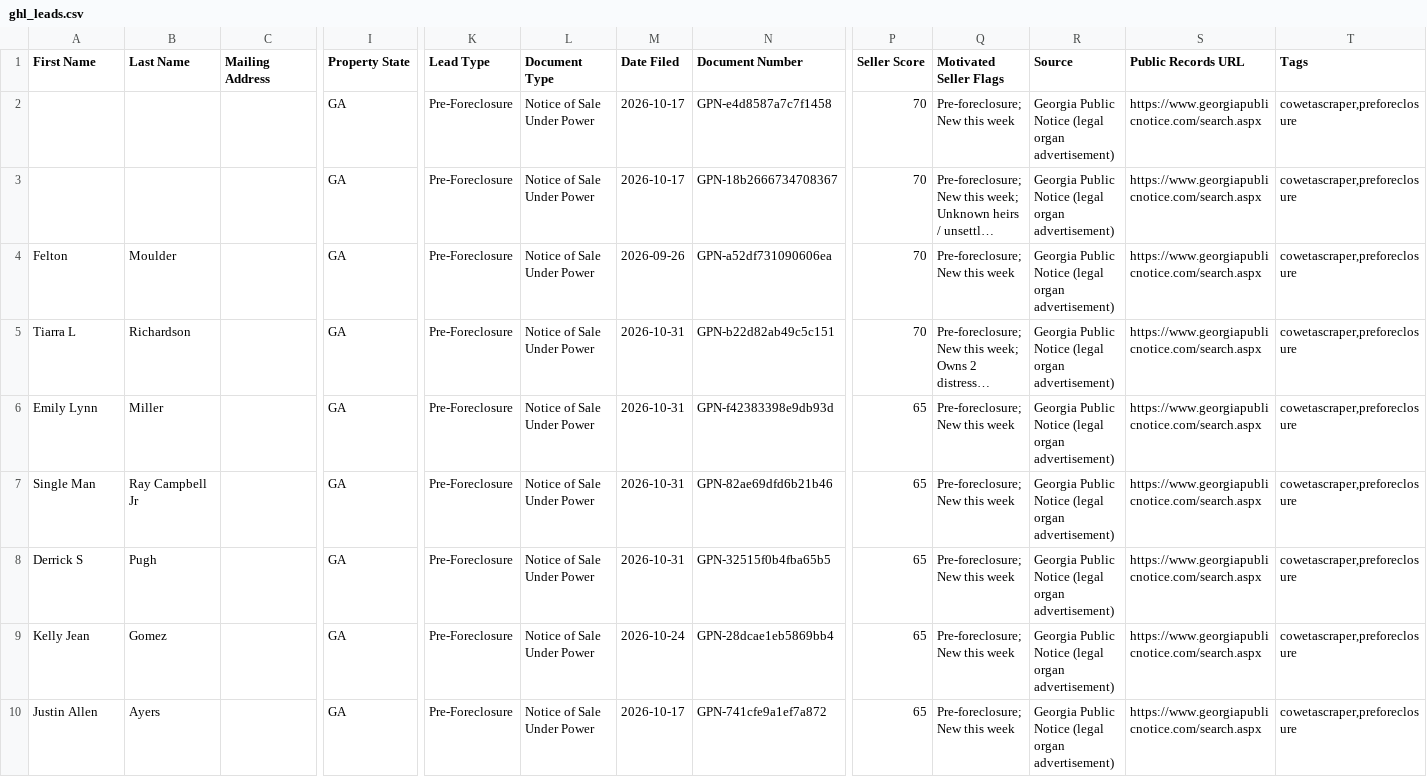
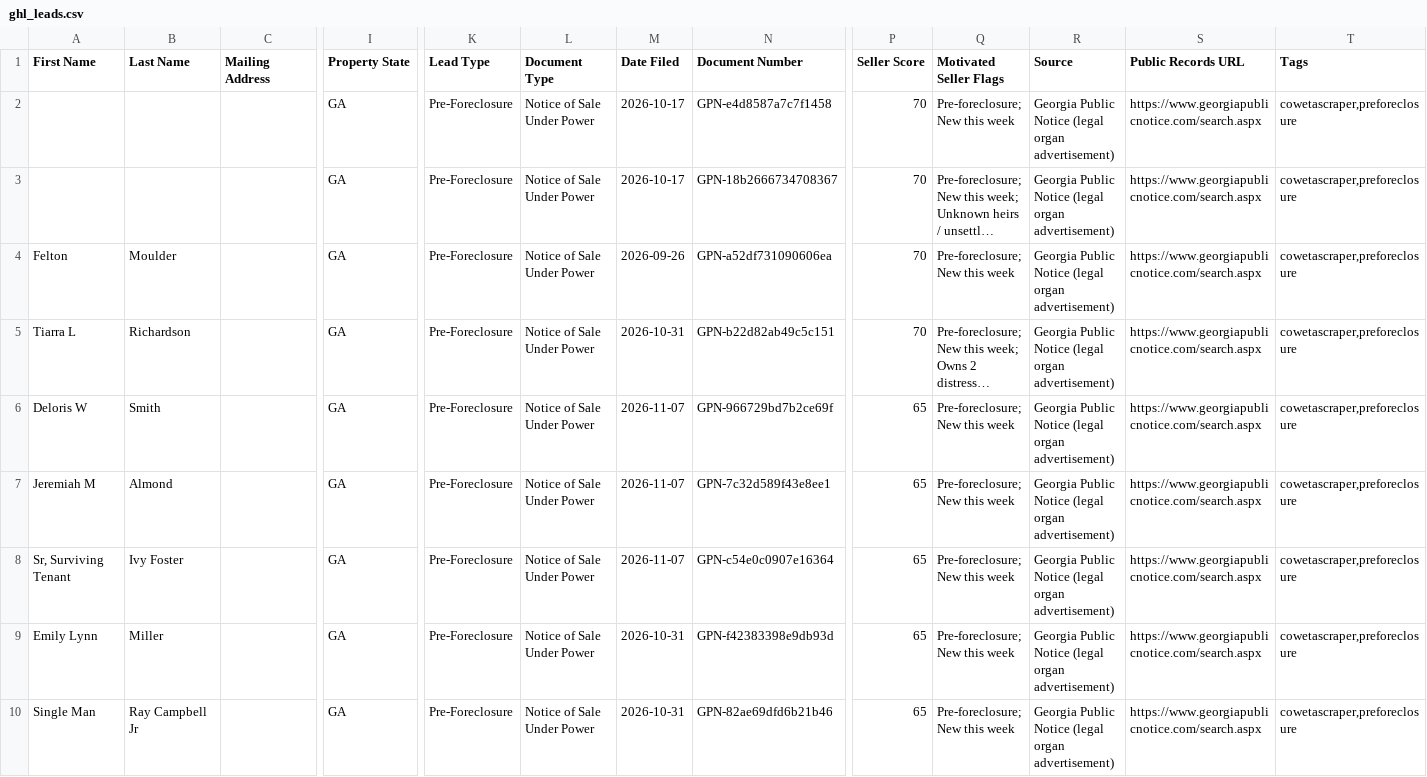
Before and after one commit to terrellkday/Coweta-Leads-Scraper, a CSV file: dashboard/ghl_leads.csv, drawn as a sheet; only a part is shown, gaps mark what is left out; the shorter side is filled out with more unchanged rows; long unchanged cells end in …; rows hold the shown columns only; the diff names each change by its address in the sheet, - before the commit and + after, or states it on an @@ line.

```diff
--- a/dashboard/ghl_leads.csv
+++ b/dashboard/ghl_leads.csv
+row 6: Deloris W | Smith |  | GA | Pre-Foreclosure | Notice of Sale Under Power | 2026-11-07 | GPN-966729bd7b2ce69f | 65 | Pre-foreclosure; New this week | Georgia Public Notice (legal organ advertisement) | https://www.georgiapublicnotice.com/search.aspx | cowetascraper,preforeclosure
+row 7: Jeremiah M | Almond |  | GA | Pre-Foreclosure | Notice of Sale Under Power | 2026-11-07 | GPN-7c32d589f43e8ee1 | 65 | Pre-foreclosure; New this week | Georgia Public Notice (legal organ advertisement) | https://www.georgiapublicnotice.com/search.aspx | cowetascraper,preforeclosure
+row 8: Sr, Surviving Tenant | Ivy Foster |  | GA | Pre-Foreclosure | Notice of Sale Under Power | 2026-11-07 | GPN-c54e0c0907e16364 | 65 | Pre-foreclosure; New this week | Georgia Public Notice (legal organ advertisement) | https://www.georgiapublicnotice.com/search.aspx | cowetascraper,preforeclosure
```
Also changed, not shown: data/ghl_leads.csv, 7 other files.
